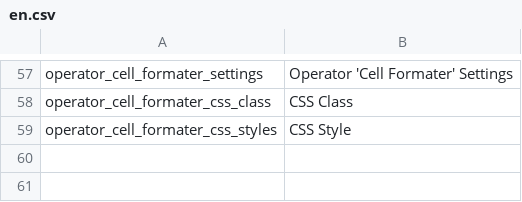
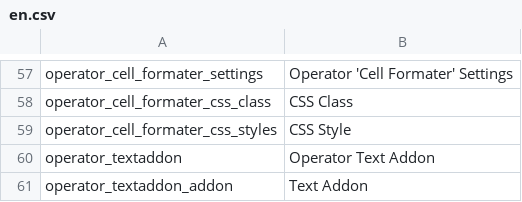
Before and after one commit to pimcore/output-data-config-toolkit, a CSV file: texts/en.csv, drawn as a sheet; only a part is shown, gaps mark what is left out; the diff names each change by its address in the sheet, - before the commit and + after, or states it on an @@ line.

```diff
--- a/texts/en.csv
+++ b/texts/en.csv
+row 60: operator_textaddon | Operator Text Addon
+row 61: operator_textaddon_addon | Text Addon
```
Also changed, not shown: texts/de.csv, 6 other files.
